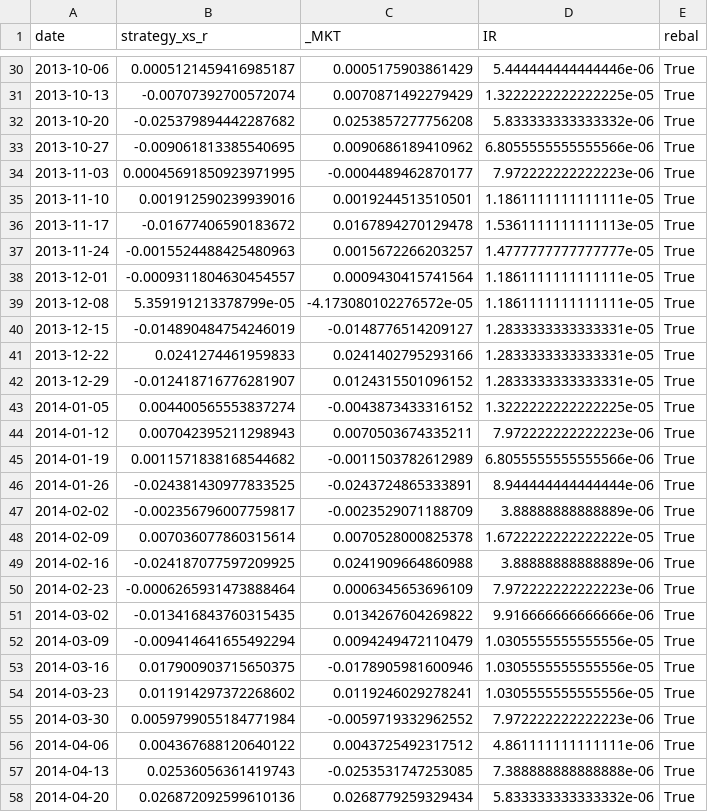
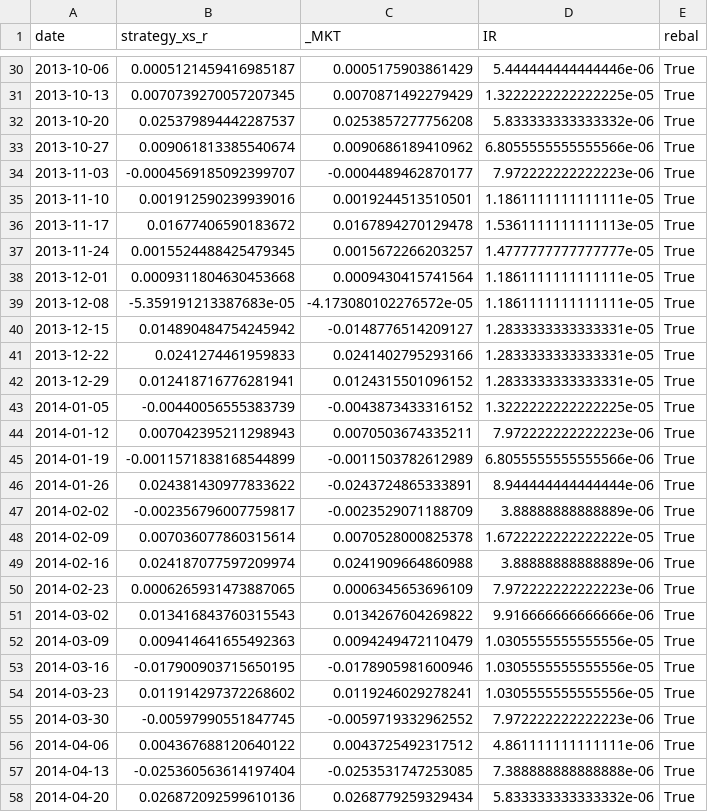
Before and after one commit to v-buchkov/ipsqt, a CSV file: backtests/runs/MomentumReversalStrategy_LSTMClassifier_rebalD.csv, drawn as a sheet; only a part is shown, gaps mark what is left out; the diff covers the shown part only.

```diff
--- a/backtests/runs/MomentumReversalStrategy_LSTMClassifier_rebalD.csv
+++ b/backtests/runs/MomentumReversalStrategy_LSTMClassifier_rebalD.csv
@@ -30,29 +30,29 @@ date,strategy_xs_r,_MKT,IR,rebal
 2013-10-06,0.0005121459416985187,0.0005175903861429,5.444444444444446e-06,True
-2013-10-13,-0.00707392700572074,0.0070871492279429,1.3222222222222225e-05,True
-2013-10-20,-0.025379894442287682,0.0253857277756208,5.833333333333332e-06,True
-2013-10-27,-0.009061813385540695,0.0090686189410962,6.8055555555555566e-06,True
-2013-11-03,0.00045691850923971995,-0.0004489462870177,7.972222222222223e-06,True
+2013-10-13,0.0070739270057207345,0.0070871492279429,1.3222222222222225e-05,True
+2013-10-20,0.025379894442287537,0.0253857277756208,5.833333333333332e-06,True
+2013-10-27,0.009061813385540674,0.0090686189410962,6.8055555555555566e-06,True
+2013-11-03,-0.0004569185092399707,-0.0004489462870177,7.972222222222223e-06,True
 2013-11-10,0.001912590239939016,0.0019244513510501,1.1861111111111111e-05,True
-2013-11-17,-0.01677406590183672,0.0167894270129478,1.5361111111111113e-05,True
-2013-11-24,-0.0015524488425480963,0.0015672266203257,1.4777777777777777e-05,True
-2013-12-01,-0.0009311804630454557,0.0009430415741564,1.1861111111111111e-05,True
-2013-12-08,5.359191213378799e-05,-4.173080102276572e-05,1.1861111111111111e-05,True
-2013-12-15,-0.014890484754246019,-0.0148776514209127,1.2833333333333331e-05,True
+2013-11-17,0.01677406590183672,0.0167894270129478,1.5361111111111113e-05,True
+2013-11-24,0.0015524488425479345,0.0015672266203257,1.4777777777777777e-05,True
+2013-12-01,0.0009311804630453668,0.0009430415741564,1.1861111111111111e-05,True
+2013-12-08,-5.359191213387683e-05,-4.173080102276572e-05,1.1861111111111111e-05,True
+2013-12-15,0.014890484754245942,-0.0148776514209127,1.2833333333333331e-05,True
 2013-12-22,0.0241274461959833,0.0241402795293166,1.2833333333333331e-05,True
-2013-12-29,-0.012418716776281907,0.0124315501096152,1.2833333333333331e-05,True
-2014-01-05,0.004400565553837274,-0.0043873433316152,1.3222222222222225e-05,True
+2013-12-29,0.012418716776281941,0.0124315501096152,1.2833333333333331e-05,True
+2014-01-05,-0.00440056555383739,-0.0043873433316152,1.3222222222222225e-05,True
 2014-01-12,0.007042395211298943,0.0070503674335211,7.972222222222223e-06,True
-2014-01-19,0.0011571838168544682,-0.0011503782612989,6.8055555555555566e-06,True
-2014-01-26,-0.024381430977833525,-0.0243724865333891,8.944444444444444e-06,True
+2014-01-19,-0.0011571838168544899,-0.0011503782612989,6.8055555555555566e-06,True
+2014-01-26,0.024381430977833622,-0.0243724865333891,8.944444444444444e-06,True
 2014-02-02,-0.002356796007759817,-0.0023529071188709,3.88888888888889e-06,True
 2014-02-09,0.007036077860315614,0.0070528000825378,1.6722222222222222e-05,True
-2014-02-16,-0.024187077597209925,0.0241909664860988,3.88888888888889e-06,True
-2014-02-23,-0.0006265931473888464,0.0006345653696109,7.972222222222223e-06,True
-2014-03-02,-0.013416843760315435,0.0134267604269822,9.916666666666666e-06,True
-2014-03-09,-0.009414641655492294,0.0094249472110479,1.0305555555555556e-05,True
-2014-03-16,0.017900903715650375,-0.0178905981600946,1.0305555555555556e-05,True
+2014-02-16,0.024187077597209974,0.0241909664860988,3.88888888888889e-06,True
+2014-02-23,0.0006265931473887065,0.0006345653696109,7.972222222222223e-06,True
+2014-03-02,0.013416843760315543,0.0134267604269822,9.916666666666666e-06,True
+2014-03-09,0.009414641655492363,0.0094249472110479,1.0305555555555556e-05,True
+2014-03-16,-0.017900903715650195,-0.0178905981600946,1.0305555555555556e-05,True
 2014-03-23,0.011914297372268602,0.0119246029278241,1.0305555555555556e-05,True
-2014-03-30,0.0059799055184771984,-0.0059719332962552,7.972222222222223e-06,True
+2014-03-30,-0.00597990551847745,-0.0059719332962552,7.972222222222223e-06,True
 2014-04-06,0.004367688120640122,0.0043725492317512,4.861111111111111e-06,True
-2014-04-13,0.02536056361419743,-0.0253531747253085,7.388888888888888e-06,True
+2014-04-13,-0.025360563614197404,-0.0253531747253085,7.388888888888888e-06,True
 2014-04-20,0.026872092599610136,0.0268779259329434,5.833333333333332e-06,True
```
Also changed, not shown: 165 edited cells elsewhere in this file, 34 other files.
